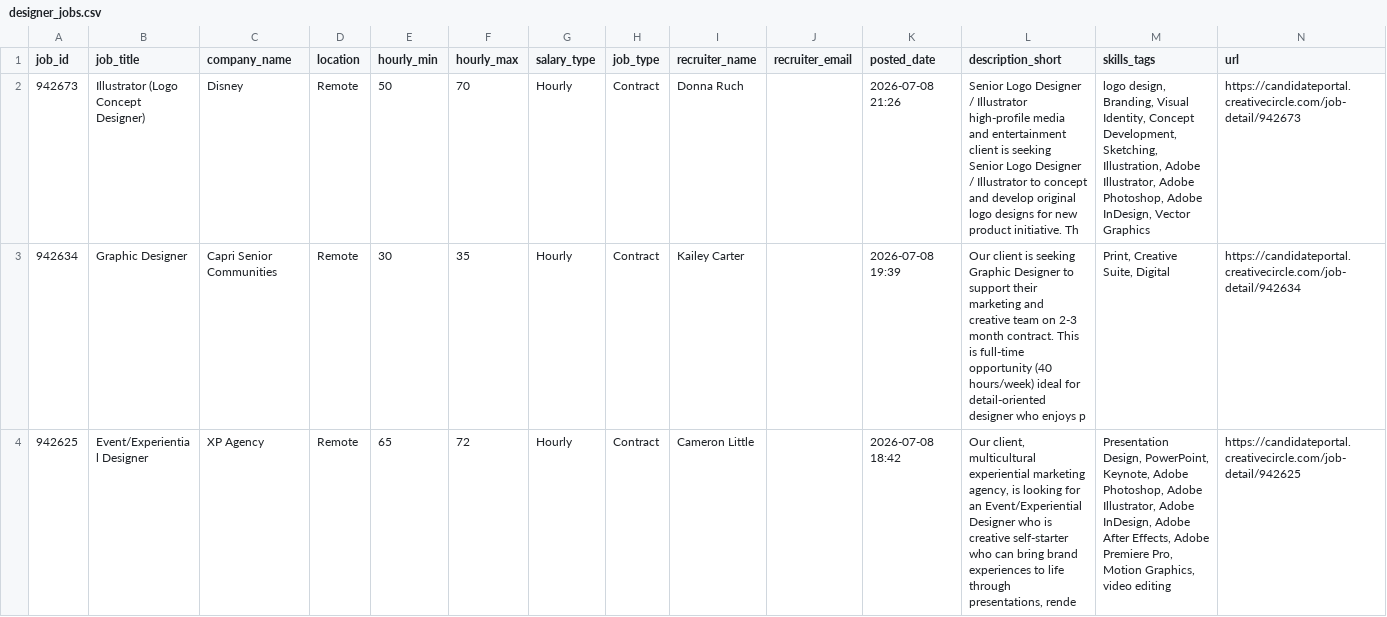
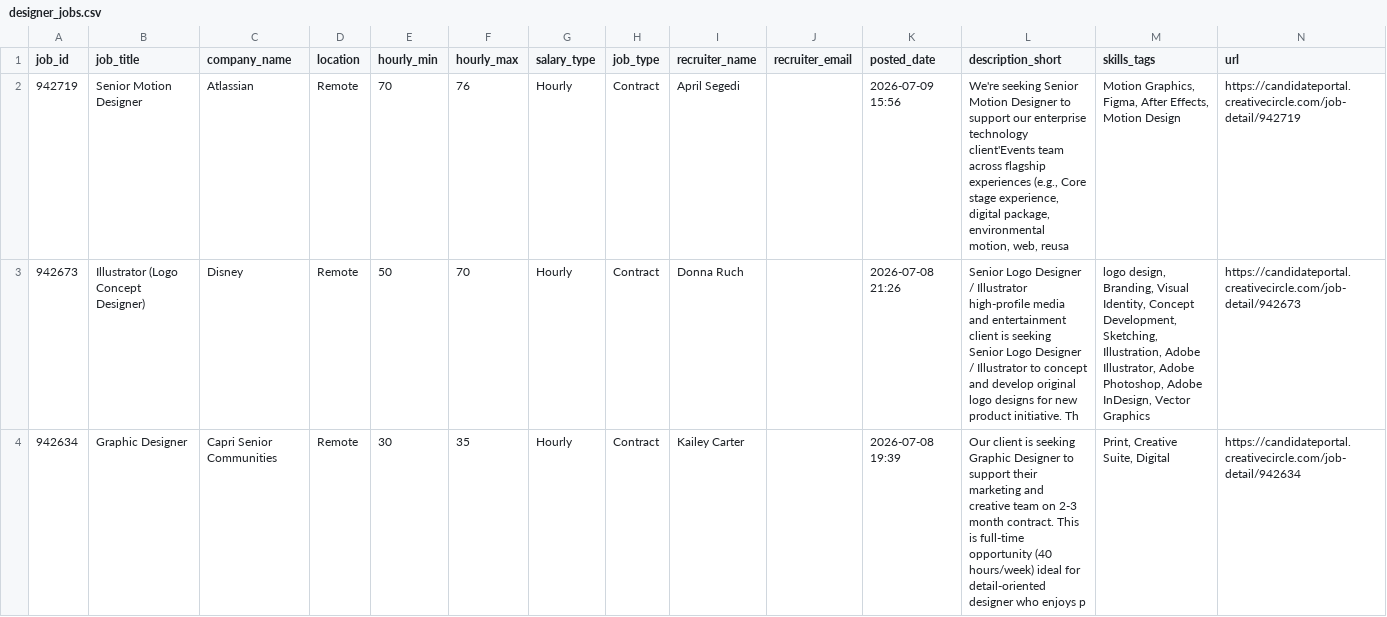
Before and after one commit to zeandroid/JSAuto, a CSV file: data/designer_jobs.csv, drawn as a sheet; only a part is shown; the shorter side is filled out with more unchanged rows.

```diff
--- a/data/designer_jobs.csv
+++ b/data/designer_jobs.csv
@@ -1,2 +1,3 @@
 job_id,job_title,company_name,location,hourly_min,hourly_max,salary_type,job_type,recruiter_name,recruiter_email,posted_date,description_short,skills_tags,url
+942719,Senior Motion Designer ,Atlassian,Remote,70,76,Hourly,Contract,April Segedi,,2026-07-09 15:56,"We're seeking Senior Motion Designer to support our enterprise technology client'Events team across flagship experiences (e.g., Core stage experience, digital package, environmental motion, web, reusa","Motion Graphics, Figma, After Effects, Motion Design",https://candidateportal.creativecircle.com/job-detail/942719
 942673,Illustrator (Logo Concept Designer),Disney,Remote,50,70,Hourly,Contract,Donna Ruch,,2026-07-08 21:26,Senior Logo Designer / Illustrator high-profile media and entertainment client is seeking Senior Logo Designer / Illustrator to concept and develop original logo designs for new product initiative. Th,"logo design, Branding, Visual Identity, Concept Development, Sketching, Illustration, Adobe Illustrator, Adobe Photoshop, Adobe InDesign, Vector Graphics",https://candidateportal.creativecircle.com/job-detail/942673
```
